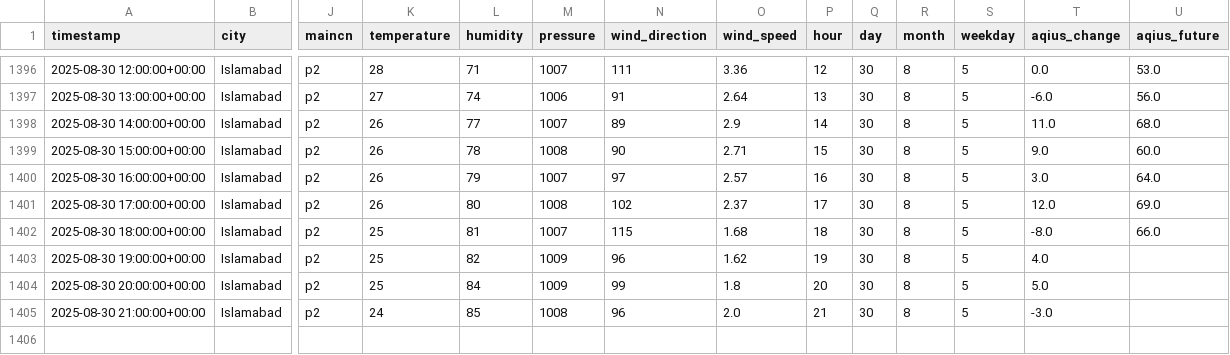
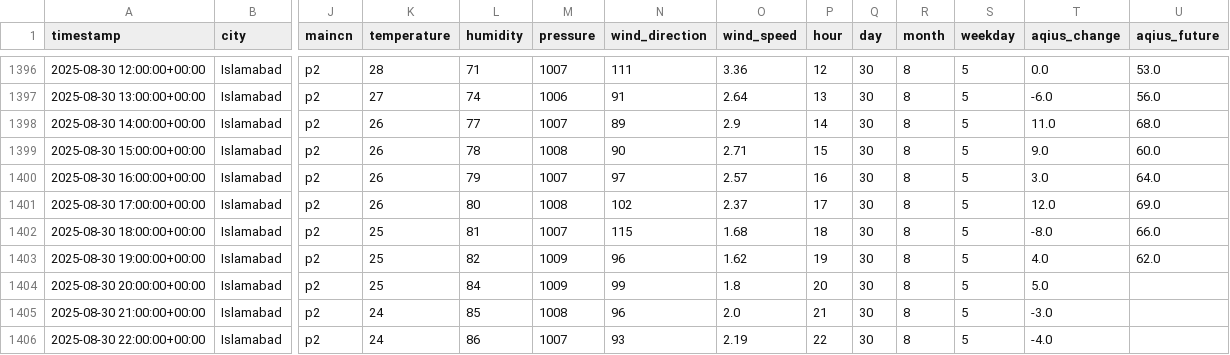
Before and after one commit to Zain-Zameer/AQI-Predictor-10Pearls, a CSV file: Data/features.csv, drawn as a sheet; only a part is shown, gaps mark what is left out; rows hold the shown columns only; the diff names each change by its address in the sheet, - before the commit and + after, or states it on an @@ line.

```diff
--- a/Data/features.csv
+++ b/Data/features.csv
-U1403 (aqius_future): (empty)
+U1403 (aqius_future): 62.0
+row 1406: 2025-08-30 22:00:00+00:00 | Islamabad | p2 | 24 | 86 | 1007 | 93 | 2.19 | 22 | 30 | 8 | 5 | -4.0
```
Also changed, not shown: Data/weather_init.csv.
